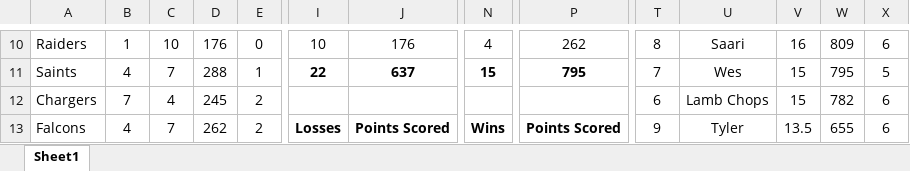
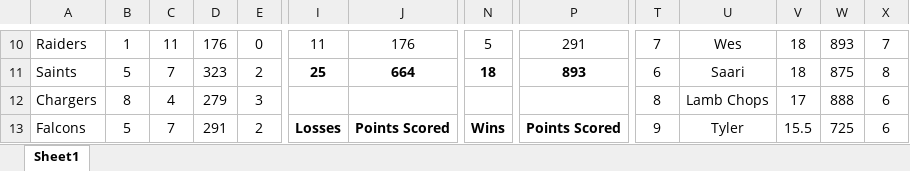
Before and after one commit to KeltonKarboviak/Wins-League, an Excel workbook: Wins Fantasy League.xlsx, sheet Sheet1, drawn as a sheet; only a part is shown, gaps mark what is left out; values as stored, in another font and other column widths than the file's, no borders; conditional formats not drawn; the diff covers the shown part only; the diff names each change by its address in the sheet, - before the commit and + after, or states it on an @@ line.

```diff
--- a/Wins Fantasy League.xlsx (sheet Sheet1)
+++ b/Wins Fantasy League.xlsx (sheet Sheet1)
-C10: 10
+C10: 11
-I10: 10
+I10: 11
-N10: 4
+N10: 5
-P10: 262
+P10: 291
-T10: 8
+T10: 7
-U10: Saari
+U10: Wes
-V10: 16
+V10: 18
-W10: 809
+W10: 893
-X10: 6
+X10: 7
-B11: 4
+B11: 5
-D11: 288
+D11: 323
-E11: 1
+E11: 2
-I11: 22
+I11: 25
-J11: 637
+J11: 664
-N11: 15
+N11: 18
-P11: 795
+P11: 893
-T11: 7
+T11: 6
-U11: Wes
+U11: Saari
-V11: 15
+V11: 18
-W11: 795
+W11: 875
-X11: 5
+X11: 8
-B12: 7
+B12: 8
-D12: 245
+D12: 279
-E12: 2
+E12: 3
-T12: 6
+T12: 8
-V12: 15
+V12: 17
-W12: 782
+W12: 888
-B13: 4
+B13: 5
-D13: 262
+D13: 291
-V13: 13.5
+V13: 15.5
-W13: 655
+W13: 725
```
Also changed, not shown: 173 edited cells elsewhere in this sheet, 2 other files.
